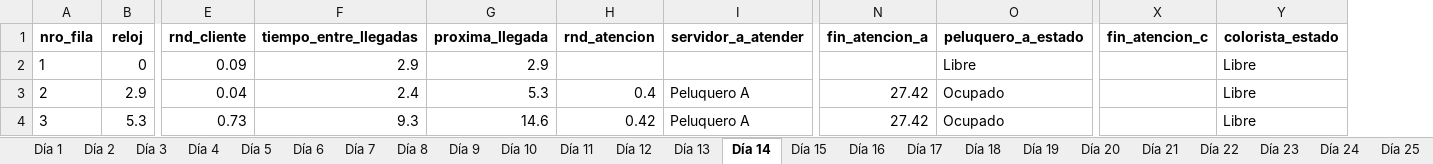
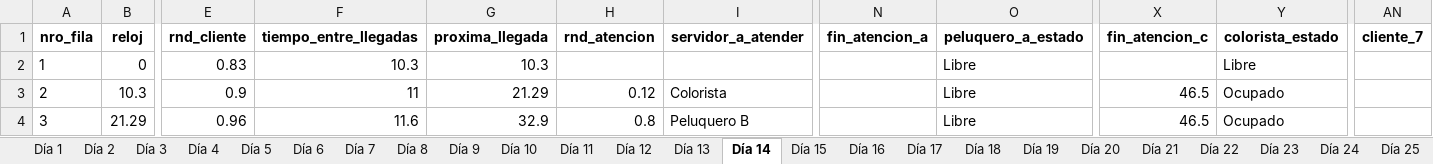
Before and after one commit to nicobarbosa21/TP4-SIM-G1-4K3, an Excel workbook: simulacion_peluqueria.xlsx, sheet Día 14, drawn as a sheet; only a part is shown, gaps mark what is left out; values as stored, in another font and other column widths than the file's, no borders; the diff covers the shown part only; the diff names each change by its address in the sheet, - before the commit and + after, or states it on an @@ line.

```diff
--- a/simulacion_peluqueria.xlsx (sheet Día 14)
+++ b/simulacion_peluqueria.xlsx (sheet Día 14)
+column AN (cliente_7), empty
-E2 (rnd_cliente): 0.09
+E2 (rnd_cliente): 0.83
-F2 (tiempo_entre_llegadas): 2.9
+F2 (tiempo_entre_llegadas): 10.3
-G2 (proxima_llegada): 2.9
+G2 (proxima_llegada): 10.3
-B3 (reloj): 2.9
+B3 (reloj): 10.3
-E3 (rnd_cliente): 0.04
+E3 (rnd_cliente): 0.9
-F3 (tiempo_entre_llegadas): 2.4
+F3 (tiempo_entre_llegadas): 11
-G3 (proxima_llegada): 5.3
+G3 (proxima_llegada): 21.29
-H3 (rnd_atencion): 0.4
+H3 (rnd_atencion): 0.12
-I3 (servidor_a_atender): Peluquero A
+I3 (servidor_a_atender): Colorista
-N3:N4 (fin_atencion_a): 27.42
+N3:N4 (fin_atencion_a): (empty)
-O3:O4 (peluquero_a_estado): Ocupado
+O3:O4 (peluquero_a_estado): Libre
-X3:X4 (fin_atencion_c): (empty)
+X3:X4 (fin_atencion_c): 46.5
-Y3:Y4 (colorista_estado): Libre
+Y3:Y4 (colorista_estado): Ocupado
-B4 (reloj): 5.3
+B4 (reloj): 21.29
-E4 (rnd_cliente): 0.73
+E4 (rnd_cliente): 0.96
-F4 (tiempo_entre_llegadas): 9.3
+F4 (tiempo_entre_llegadas): 11.6
-G4 (proxima_llegada): 14.6
+G4 (proxima_llegada): 32.9
-H4 (rnd_atencion): 0.42
+H4 (rnd_atencion): 0.8
-I4 (servidor_a_atender): Peluquero A
+I4 (servidor_a_atender): Peluquero B
```
Also changed, not shown: 174 edited cells elsewhere in this sheet, sheet Día 21, sheet Día 23, sheet Día 1, sheet Día 3, sheet Día 6, sheet Día 16, 18 more sheets, 6 other files.
